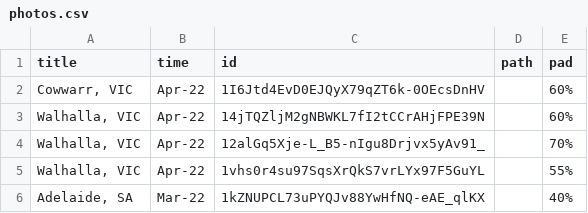
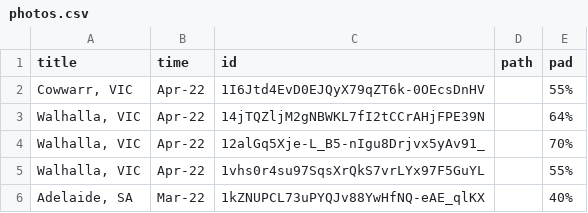
Before and after one commit to tuankhoin/personal-website, a CSV file: src/data/photos.csv, drawn as a sheet; only a part is shown.

Commit message:
Update photos.csv

```diff
--- a/src/data/photos.csv
+++ b/src/data/photos.csv
@@ -1,4 +1,4 @@
 title,time,id,path,pad
-"Cowwarr, VIC",Apr-22,1I6Jtd4EvD0EJQyX79qZT6k-0OEcsDnHV,,60%
-"Walhalla, VIC",Apr-22,14jTQZljM2gNBWKL7fI2tCCrAHjFPE39N,,60%
+"Cowwarr, VIC",Apr-22,1I6Jtd4EvD0EJQyX79qZT6k-0OEcsDnHV,,55%
+"Walhalla, VIC",Apr-22,14jTQZljM2gNBWKL7fI2tCCrAHjFPE39N,,64%
 "Walhalla, VIC",Apr-22,12alGq5Xje-L_B5-nIgu8Drjvx5yAv91_,,70%
```
